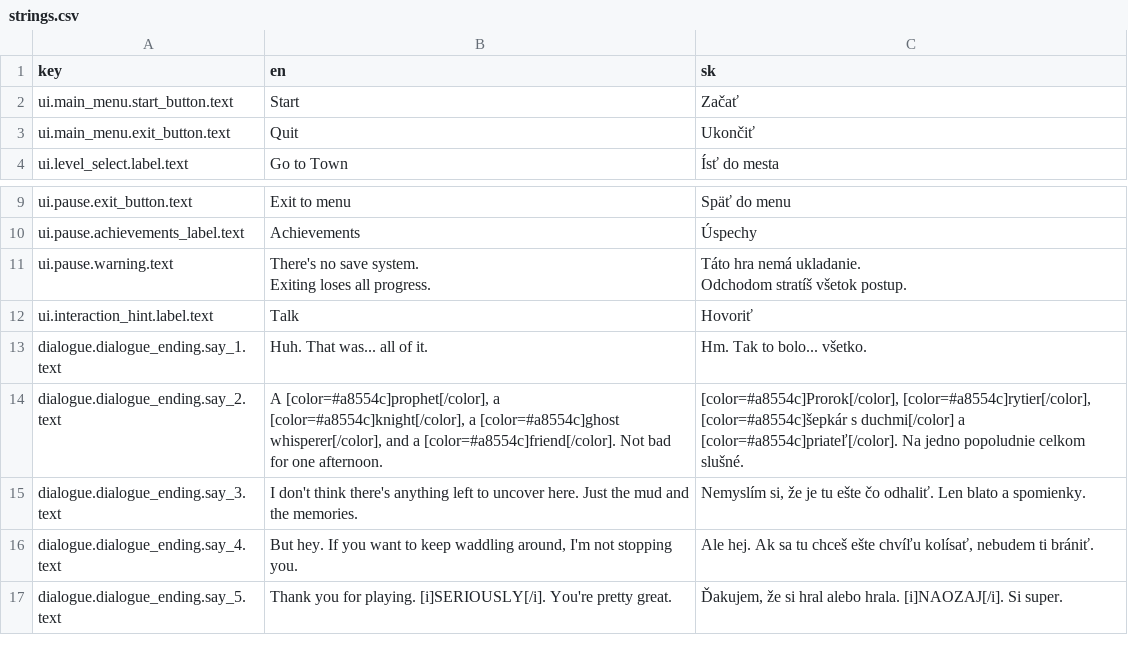
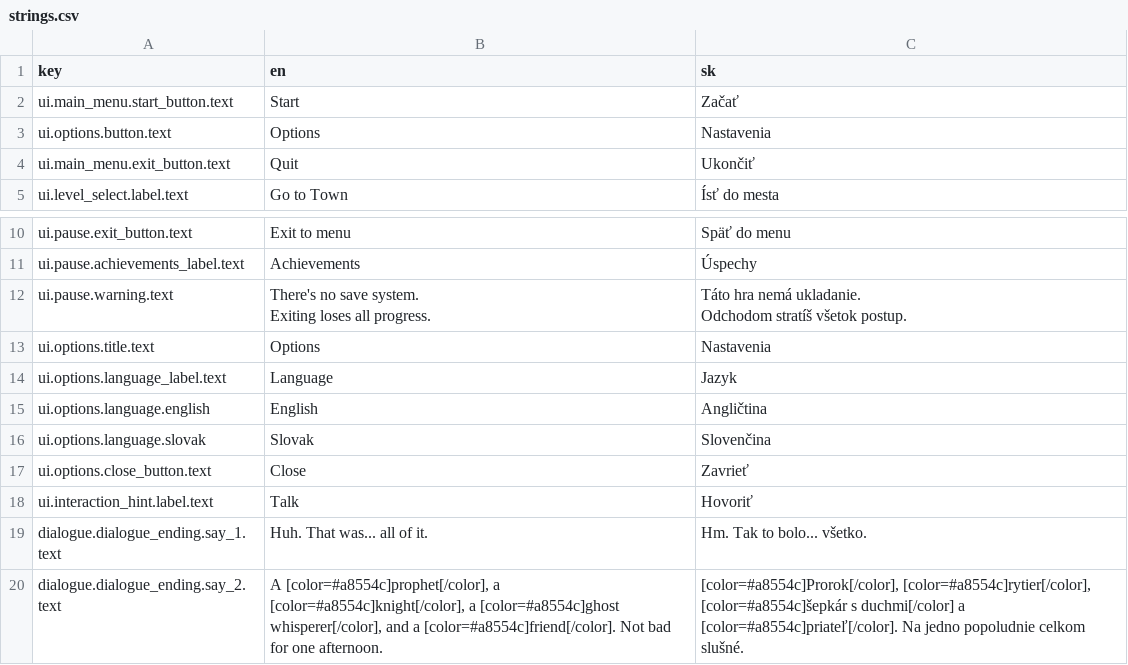
Before and after one commit to martindzejky/pigeon-in-town, a CSV file: localization/strings.csv, drawn as a sheet; only a part is shown, gaps mark what is left out; the shorter side is filled out with more unchanged rows.

```diff
--- a/localization/strings.csv
+++ b/localization/strings.csv
@@ -2,2 +2,3 @@ key,en,sk
 ui.main_menu.start_button.text,Start,Začať
+ui.options.button.text,Options,Nastavenia
 ui.main_menu.exit_button.text,Quit,Ukončiť
@@ -13,2 +14,7 @@ Exiting loses all progress.","Táto hra nemá ukladanie.
 Odchodom stratíš všetok postup."
+ui.options.title.text,Options,Nastavenia
+ui.options.language_label.text,Language,Jazyk
+ui.options.language.english,English,Angličtina
+ui.options.language.slovak,Slovak,Slovenčina
+ui.options.close_button.text,Close,Zavrieť
 ui.interaction_hint.label.text,Talk,Hovoriť
```
Also changed, not shown: 7 other files.
